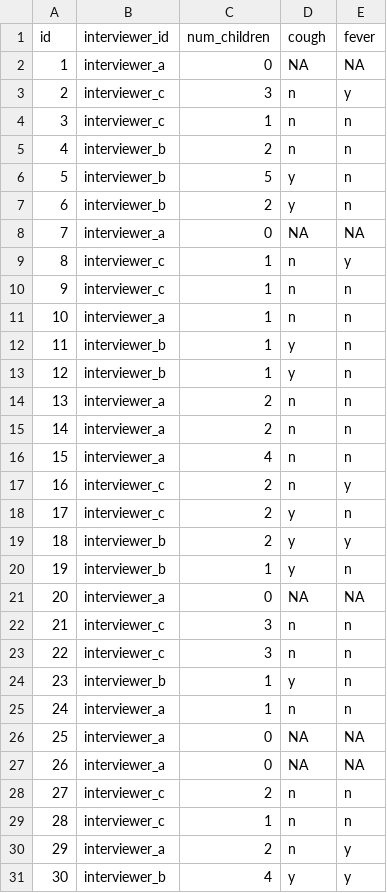
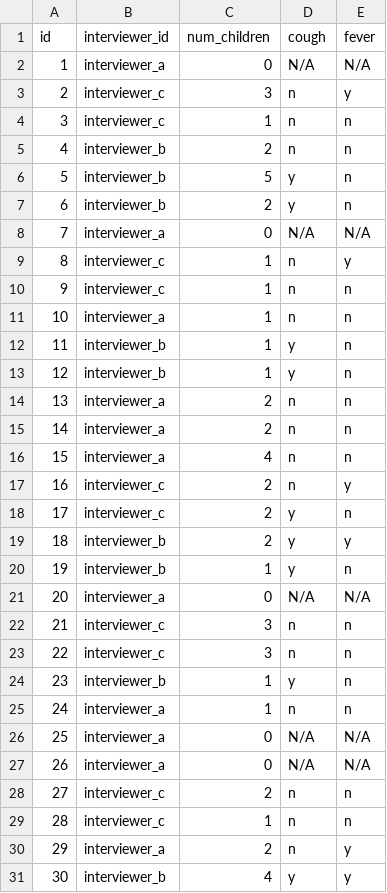
Before and after one commit to benb111/outlier-detect, a CSV file: example_data.csv, drawn as a sheet.

Commit message:
Change 'NA' to 'N/A' to avoid pandas reading 'NA' as 'NaN'.

```diff
--- a/example_data.csv
+++ b/example_data.csv
@@ -1,3 +1,3 @@
 id,interviewer_id,num_children,cough,fever
-1,interviewer_a,0,NA,NA
+1,interviewer_a,0,N/A,N/A
 2,interviewer_c,3,n,y
@@ -7,3 +7,3 @@ id,interviewer_id,num_children,cough,fever
 6,interviewer_b,2,y,n
-7,interviewer_a,0,NA,NA
+7,interviewer_a,0,N/A,N/A
 8,interviewer_c,1,n,y
@@ -20,3 +20,3 @@ id,interviewer_id,num_children,cough,fever
 19,interviewer_b,1,y,n
-20,interviewer_a,0,NA,NA
+20,interviewer_a,0,N/A,N/A
 21,interviewer_c,3,n,n
@@ -25,4 +25,4 @@ id,interviewer_id,num_children,cough,fever
 24,interviewer_a,1,n,n
-25,interviewer_a,0,NA,NA
-26,interviewer_a,0,NA,NA
+25,interviewer_a,0,N/A,N/A
+26,interviewer_a,0,N/A,N/A
 27,interviewer_c,2,n,n
```
